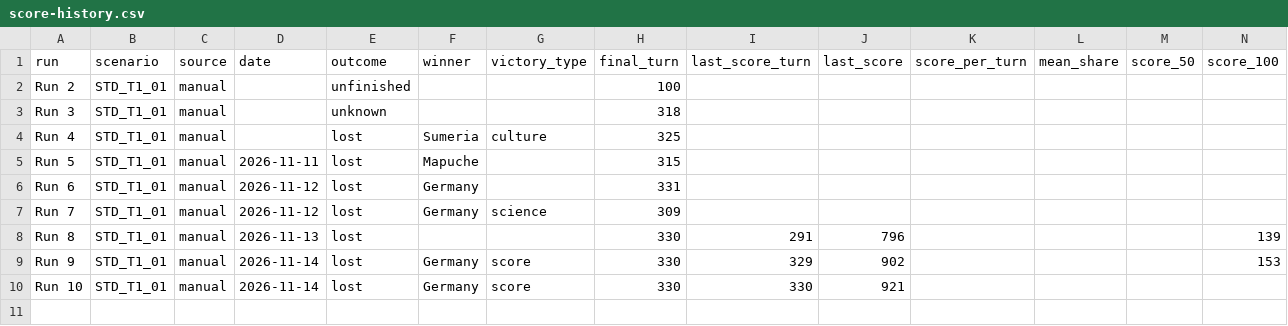
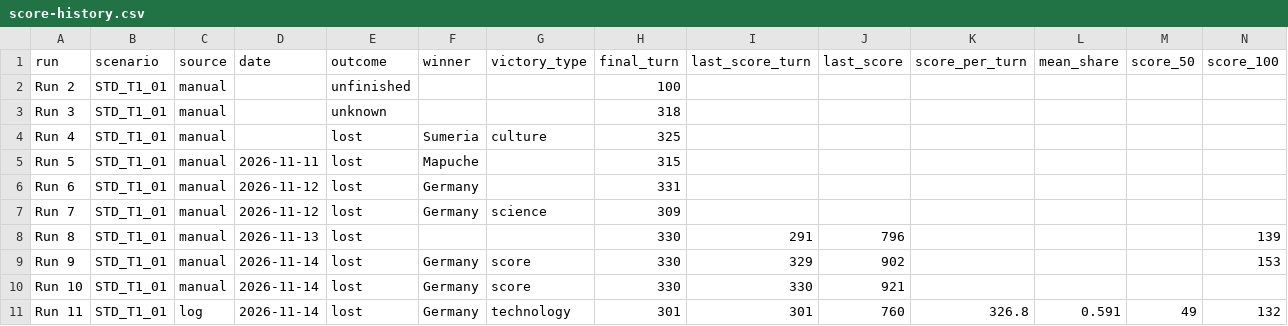
Before and after one commit to AlexNewell/civ_6_ai, a CSV file: docs/score-history.csv, drawn as a sheet; only a part is shown; rows hold the shown columns only; the diff names each change by its address in the sheet, - before the commit and + after, or states it on an @@ line.

```diff
--- a/docs/score-history.csv
+++ b/docs/score-history.csv
+row 11: Run 11 | STD_T1_01 | log | 2026-11-14 | lost | Germany | technology | 301 | 301 | 760 | 326.8 | 0.591 | 49 | 132
```
Also changed, not shown: 2 other files.
